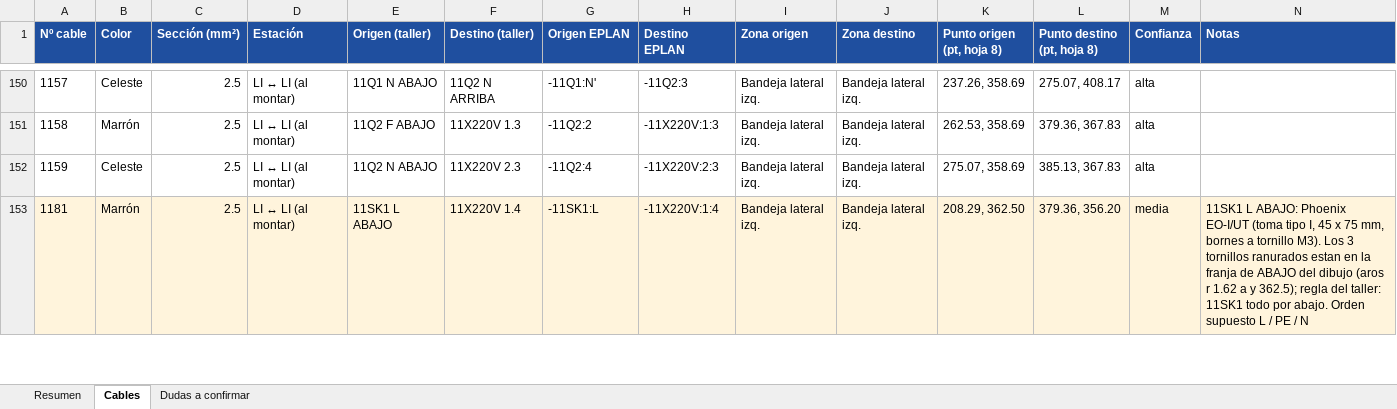
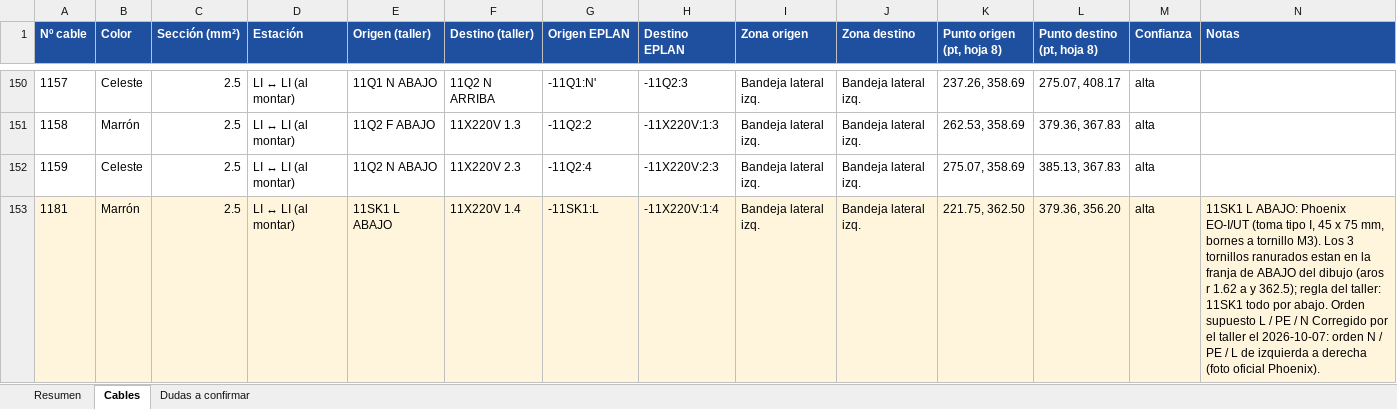
Before and after one commit to felipemd33/planocables, an Excel workbook: 2 - Resultados/76884 mSafe2+ PAE/Mapeo de cables mSafe2+ PAE (ZPL-76884).xlsx, sheet Cables, drawn as a sheet; only a part is shown, gaps mark what is left out; values as stored, in another font and other column widths than the file's, no borders; the diff covers the shown part only; the diff names each change by its address in the sheet, - before the commit and + after, or states it on an @@ line.

```diff
--- a/2 - Resultados/76884 mSafe2+ PAE/Mapeo de cables mSafe2+ PAE (ZPL-76884).xlsx (sheet Cables)
+++ b/2 - Resultados/76884 mSafe2+ PAE/Mapeo de cables mSafe2+ PAE (ZPL-76884).xlsx (sheet Cables)
-K153 (Punto origen (pt, hoja 8)): 208.29, 362.50
+K153 (Punto origen (pt, hoja 8)): 221.75, 362.50
-M153 (Confianza): media
+M153 (Confianza): alta
-N153 (Notas): …/ N
+N153 (Notas): …/ N Corregido por el taller el 2026-10-07: orden N / PE / L de izquierda a derecha (foto oficial Phoenix).
```
Also changed, not shown: 5 edited cells elsewhere in this sheet, sheet Dudas a confirmar, 15 other files.
